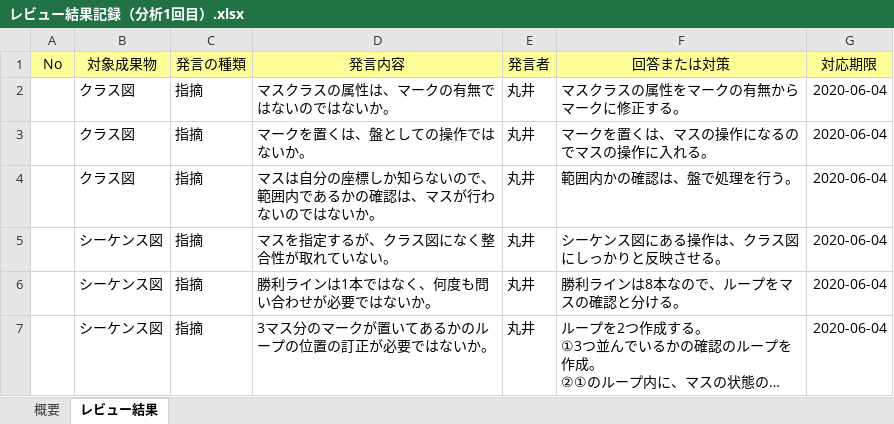
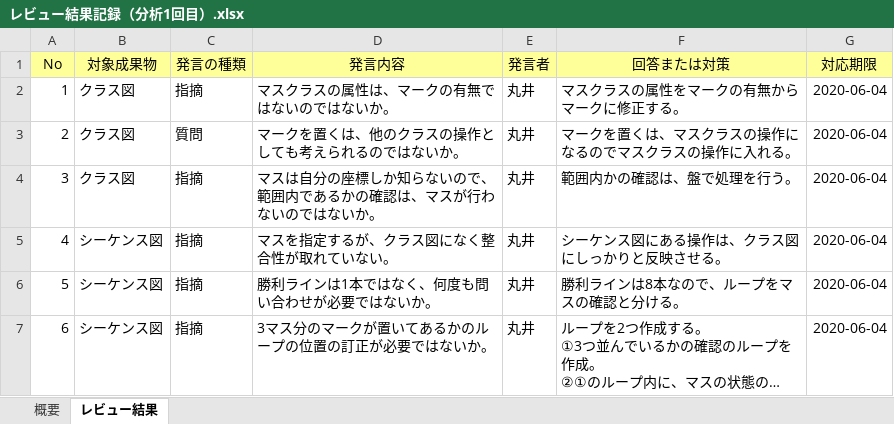
Before and after one commit to TateishiNahoko/-15, an Excel workbook: レビュー結果記録（分析1回目）.xlsx, sheet レビュー結果, drawn as a sheet; long unchanged cells end in …; values as stored, in another font and other column widths than the file's, no borders; the diff names each change by its address in the sheet, - before the commit and + after, or states it on an @@ line.

Commit message:
指摘を受け訂正しました。

```diff
--- a/レビュー結果記録（分析1回目）.xlsx (sheet レビュー結果)
+++ b/レビュー結果記録（分析1回目）.xlsx (sheet レビュー結果)
-A2 (No): (empty)
+A2 (No): 1
-A3 (No): (empty)
+A3 (No): 2
-C3 (発言の種類): 指摘
+C3 (発言の種類): 質問
-D3 (発言内容): マークを置くは、盤としての操作ではないか。
+D3 (発言内容): マークを置くは、他のクラスの操作としても考えられるのではないか。
-F3 (回答または対策): マークを置くは、マスの操作になるのでマスの操作に入れる。
+F3 (回答または対策): マークを置くは、マスクラスの操作になるのでマスクラスの操作に入れる。
-A4 (No): (empty)
+A4 (No): 3
-A5 (No): (empty)
+A5 (No): 4
-A6 (No): (empty)
+A6 (No): 5
-A7 (No): (empty)
+A7 (No): 6
```
Also changed, not shown: sheet 概要.
